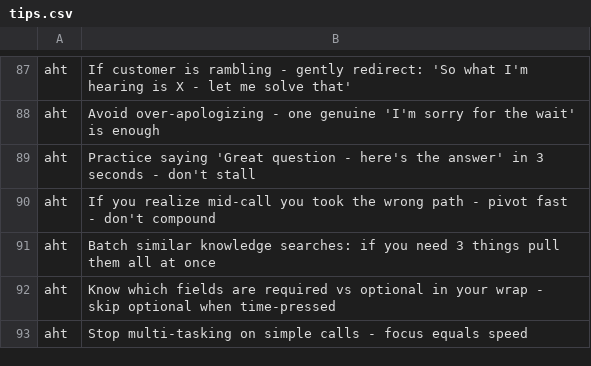
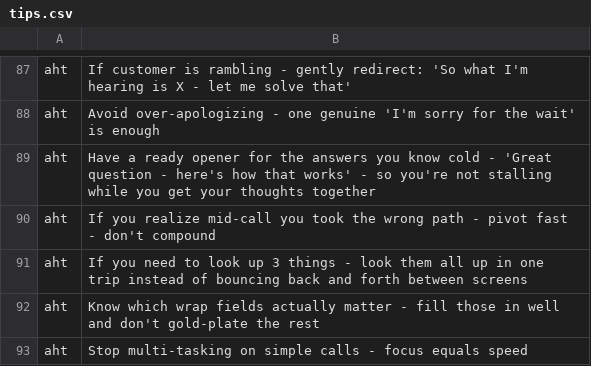
Before and after one commit to ScottK83/Development-Coaching-Tool, a CSV file: tips.csv, drawn as a sheet; only a part is shown, gaps mark what is left out; the diff covers the shown part only.

```diff
--- a/tips.csv
+++ b/tips.csv
@@ -88,6 +88,6 @@ aht,If customer is rambling - gently redirect: 'So what I'm hearing is X - let m
 aht,Avoid over-apologizing - one genuine 'I'm sorry for the wait' is enough
-aht,Practice saying 'Great question - here's the answer' in 3 seconds - don't stall
+aht,Have a ready opener for the answers you know cold - 'Great question - here's how that works' - so you're not stalling while you get your thoughts together
 aht,If you realize mid-call you took the wrong path - pivot fast - don't compound
-aht,Batch similar knowledge searches: if you need 3 things pull them all at once
-aht,Know which fields are required vs optional in your wrap - skip optional when time-pressed
+aht,If you need to look up 3 things - look them all up in one trip instead of bouncing back and forth between screens
+aht,Know which wrap fields actually matter - fill those in well and don't gold-plate the rest
 aht,Stop multi-tasking on simple calls - focus equals speed
```
Also changed, not shown: 12 edited cells elsewhere in this file, 2 other files.
